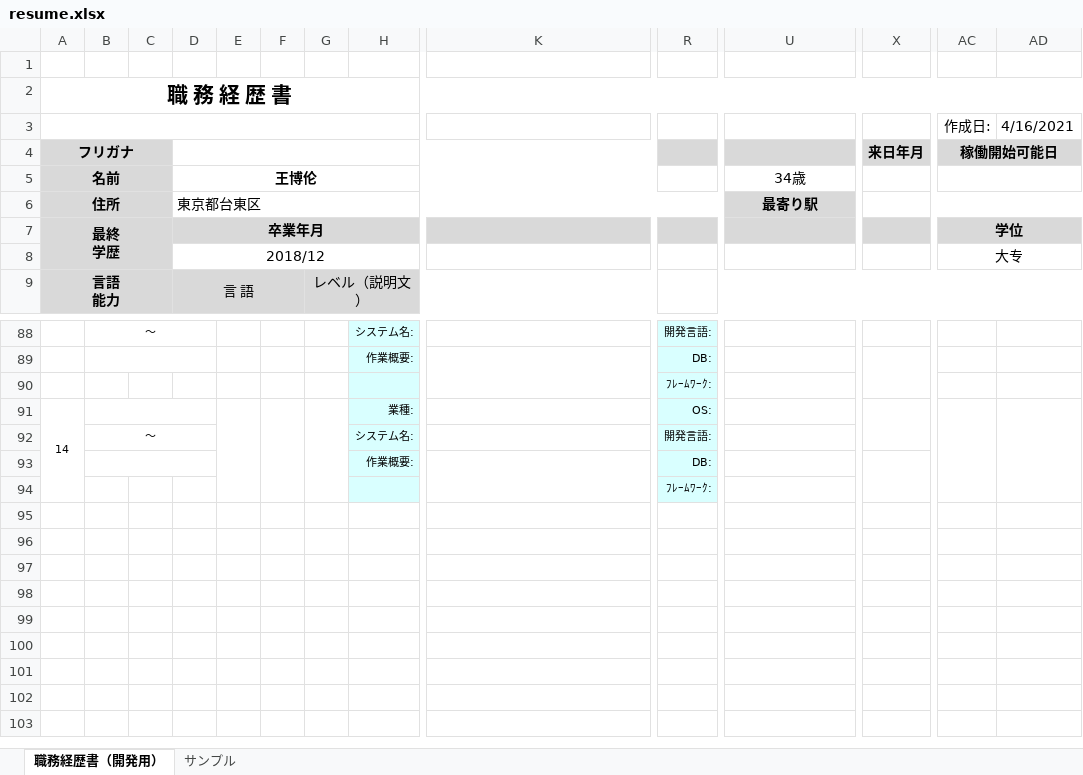
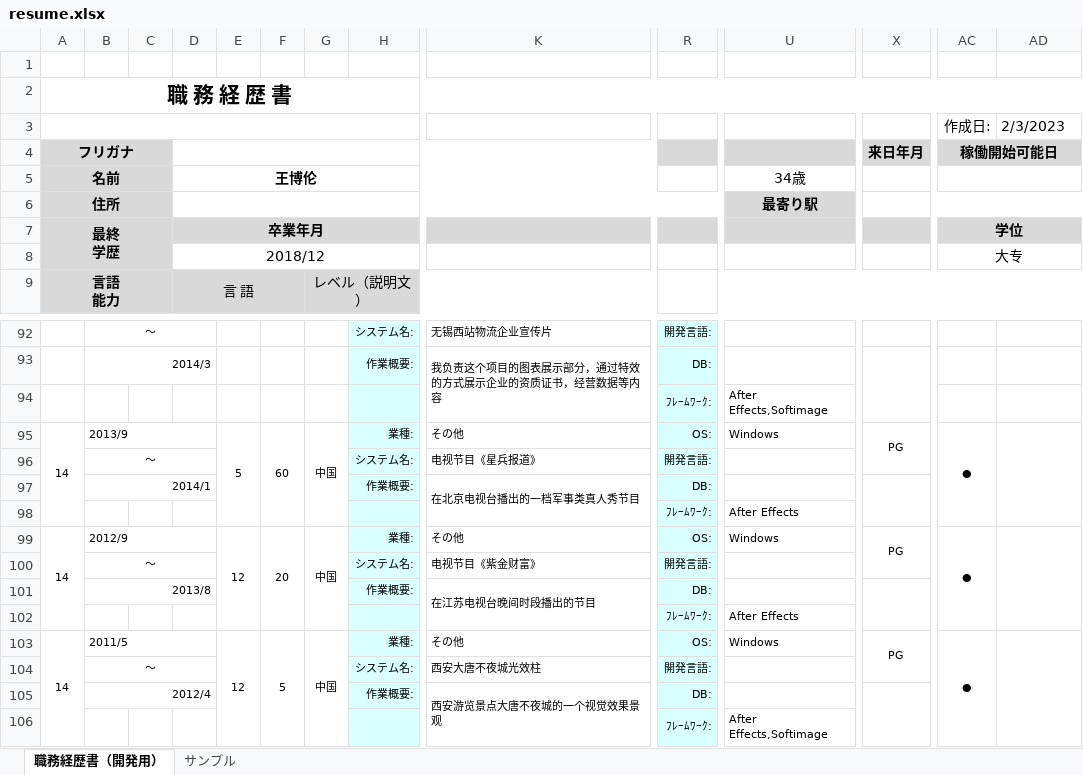
Before and after one commit to spikespiegel5112/resume, an Excel workbook: resume.xlsx, sheet 職務経歴書（開発用）, drawn as a sheet; only a part is shown, gaps mark what is left out; values as stored, in another font and other column widths than the file's, no borders; conditional formats not drawn; removed rows and columns are numbered as before the commit, all else as after; rows hold the shown columns only; the diff covers the shown part only; the diff names each change by its address in the sheet, - before the commit and + after, or states it on an @@ line.

```diff
--- a/resume.xlsx (sheet 職務経歴書（開発用）)
+++ b/resume.xlsx (sheet 職務経歴書（開発用）)
-AD3: 4/16/2021
+AD3: 2/3/2023
-D6: 東京都台東区
+D6: (empty)
-K92: (empty)
+K92: 无锡西站物流企业宣传片
-B93: (empty)
+B93: 2014/3
-K93: (empty)
+K93: 我负责这个项目的图表展示部分，通过特效的方式展示企业的资质证书，经营数据等内容
-U94: (empty)
+U94: After Effects,Softimage
-row 91: 14 |  |  |  |  |  |  | 業種: |  | OS:
+row 95: 14 | 2013/9 |  |  | 5 | 60 | 中国 | 業種: | その他 | OS: | Windows | PG | ●
-K96: (empty)
+K96: 电视节目《星兵报道》
-B97: (empty)
+B97: 2014/1
-K97: (empty)
+K97: 在北京电视台播出的一档军事类真人秀节目
-U98: (empty)
+U98: After Effects
+row 99: 14 | 2012/9 |  |  | 12 | 20 | 中国 | 業種: | その他 | OS: | Windows | PG | ●
+row 100:  | ～ |  |  |  |  |  | システム名: | 电视节目《紫金财富》 | 開発言語:
+row 101:  | 2013/8 |  |  |  |  |  | 作業概要: | 在江苏电视台晚间时段播出的节目 | DB:
+row 102:  |  |  |  |  |  |  |  |  | ﾌﾚｰﾑﾜｰｸ: | After Effects
+row 103: 14 | 2011/5 |  |  | 12 | 5 | 中国 | 業種: | その他 | OS: | Windows | PG | ●
+row 104:  | ～ |  |  |  |  |  | システム名: | 西安大唐不夜城光效柱 | 開発言語:
+row 105:  | 2012/4 |  |  |  |  |  | 作業概要: | 西安游览景点大唐不夜城的一个视觉效果景观 | DB:
+row 106:  |  |  |  |  |  |  |  |  | ﾌﾚｰﾑﾜｰｸ: | After Effects,Softimage
```
Also changed, not shown: 6 added rows, 2 removed rows and 32 edited cells elsewhere in this sheet, formulas that keep their value, 1 other file.
